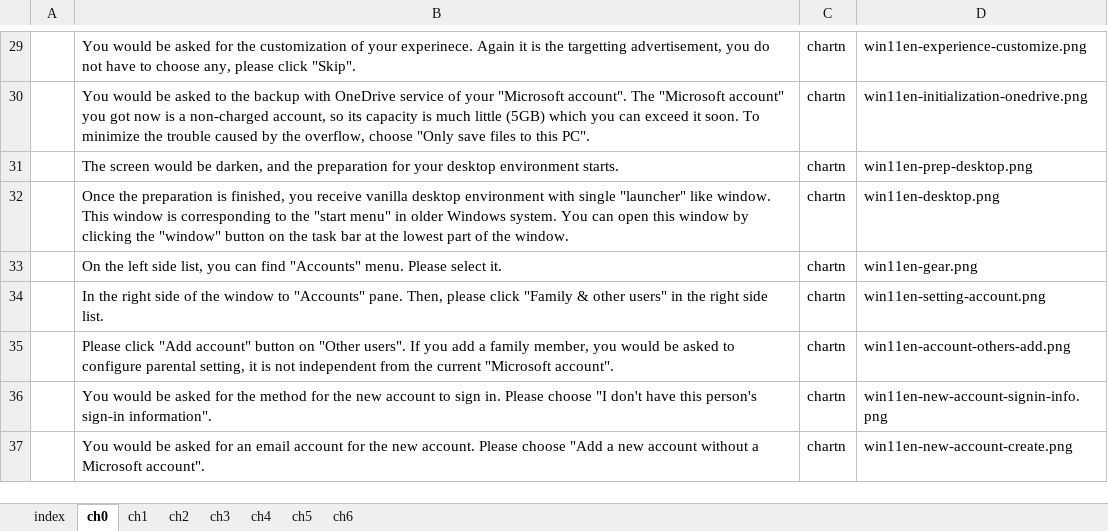
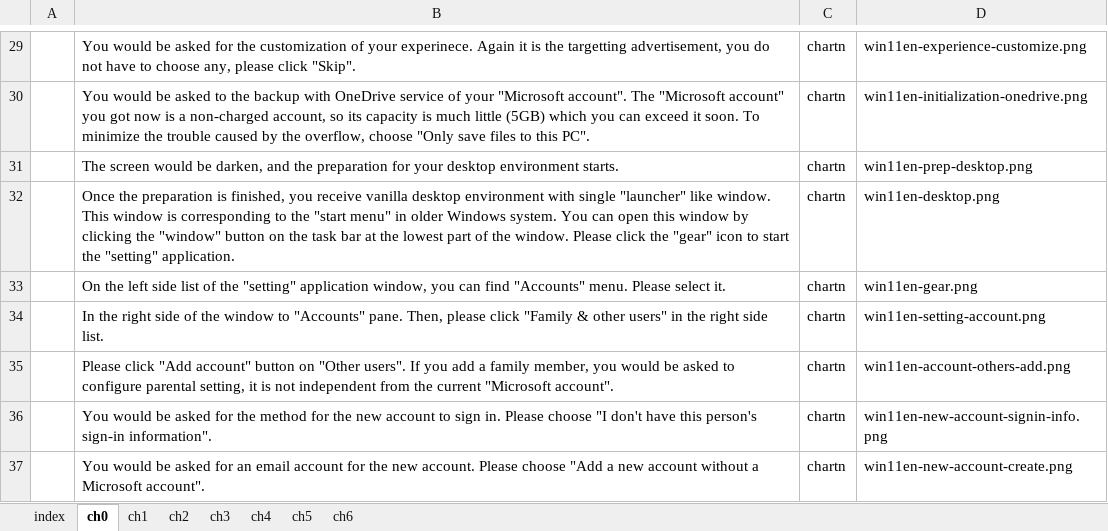
Before and after one commit to gnutar/fresta, an Excel workbook: win11_en.xlsx, sheet ch0, drawn as a sheet; only a part is shown, gaps mark what is left out; values as stored, in another font and other column widths than the file's, no borders; the diff names each change by its address in the sheet, - before the commit and + after, or states it on an @@ line.

Commit message:
ローカルアカウントに切り替えではなく追加にする(4)

```diff
--- a/win11_en.xlsx (sheet ch0)
+++ b/win11_en.xlsx (sheet ch0)
-B32: …the window.
+B32: …the window. Please click the "gear" icon to start the "setting" application.
-B33: …left side list, you can…
+B33: …left side list of the "setting" application window, you can…
```
